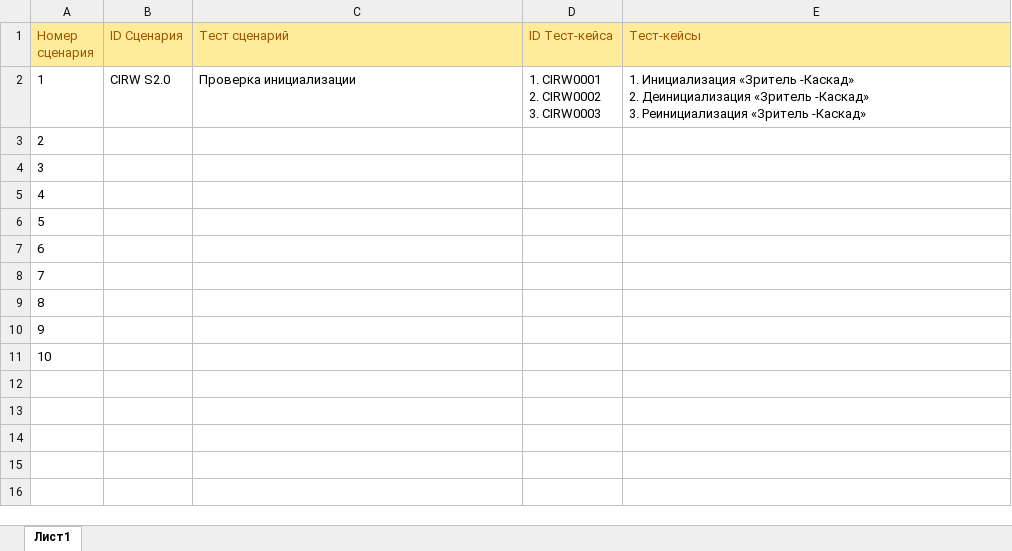
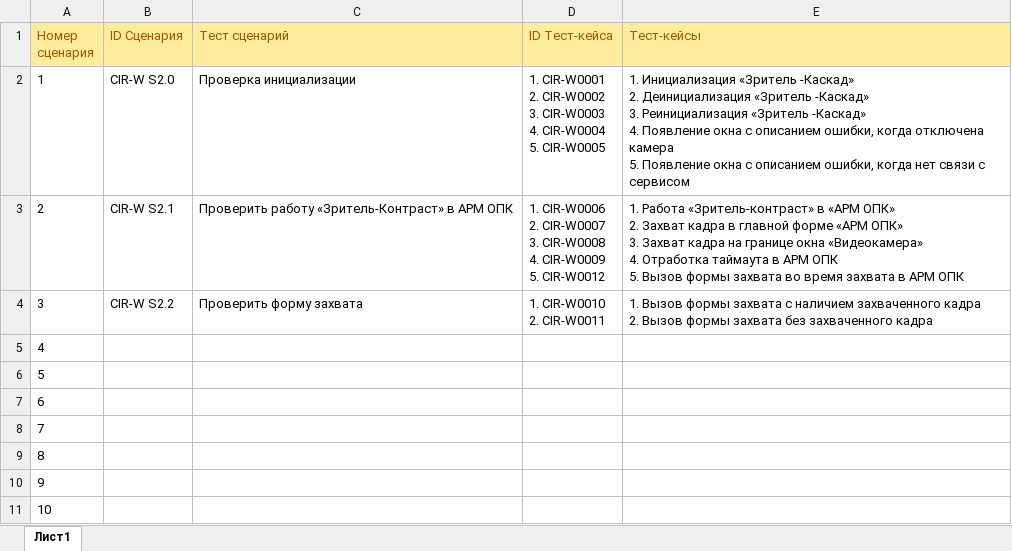
Before and after one commit to larry852-666/ContrastService, an Excel workbook: Тестовые сценарии (web-камера+локал).xlsx, sheet Лист1, drawn as a sheet; values as stored, in another font and other column widths than the file's, no borders; ↵ is a line break in a cell; the diff names each change by its address in the sheet, - before the commit and + after, or states it on an @@ line.

```diff
--- a/Тестовые сценарии (web-камера+локал).xlsx (sheet Лист1)
+++ b/Тестовые сценарии (web-камера+локал).xlsx (sheet Лист1)
-B2 (ID Сценария): CIRW S2.0
+B2 (ID Сценария): CIR-W S2.0
-D2 (ID Тест-кейса): 1. CIRW0001 ↵ 2. CIRW0002 ↵ 3. CIRW0003
+D2 (ID Тест-кейса): 1. CIR-W0001 ↵ 2. CIR-W0002 ↵ 3. CIR-W0003 ↵ 4. CIR-W0004 ↵ 5. CIR-W0005
-E2 (Тест-кейсы): …«Зритель -Каскад»
+E2 (Тест-кейсы): …«Зритель -Каскад» ↵ 4. Появление окна с описанием ошибки, когда отключена камера ↵ 5. Появление окна с описанием ошибки, когда нет связи с сервисом
-B3 (ID Сценария): (empty)
+B3 (ID Сценария): CIR-W S2.1
-C3 (Тест сценарий): (empty)
+C3 (Тест сценарий): Проверить работу «Зритель-Контраст» в АРМ ОПК
-D3 (ID Тест-кейса): (empty)
+D3 (ID Тест-кейса): 1. CIR-W0006 ↵ 2. CIR-W0007 ↵ 3. CIR-W0008 ↵ 4. CIR-W0009 ↵ 5. CIR-W0012
-E3 (Тест-кейсы): (empty)
+E3 (Тест-кейсы): 1. Работа «Зритель-контраст» в «АРМ ОПК» ↵ 2. Захват кадра в главной форме «АРМ ОПК» ↵ 3. Захват кадра на границе окна «Видеокамера» ↵ 4. Отработка таймаута в АРМ ОПК ↵ 5. Вызов формы захвата во время захвата в АРМ ОПК
-B4 (ID Сценария): (empty)
+B4 (ID Сценария): CIR-W S2.2
-C4 (Тест сценарий): (empty)
+C4 (Тест сценарий): Проверить форму захвата
-D4 (ID Тест-кейса): (empty)
+D4 (ID Тест-кейса): 1. CIR-W0010 ↵ 2. CIR-W0011
-E4 (Тест-кейсы): (empty)
+E4 (Тест-кейсы): 1. Вызов формы захвата с наличием захваченного кадра ↵ 2. Вызов формы захвата без захваченного кадра
```
Also changed, not shown: 1 other file.
